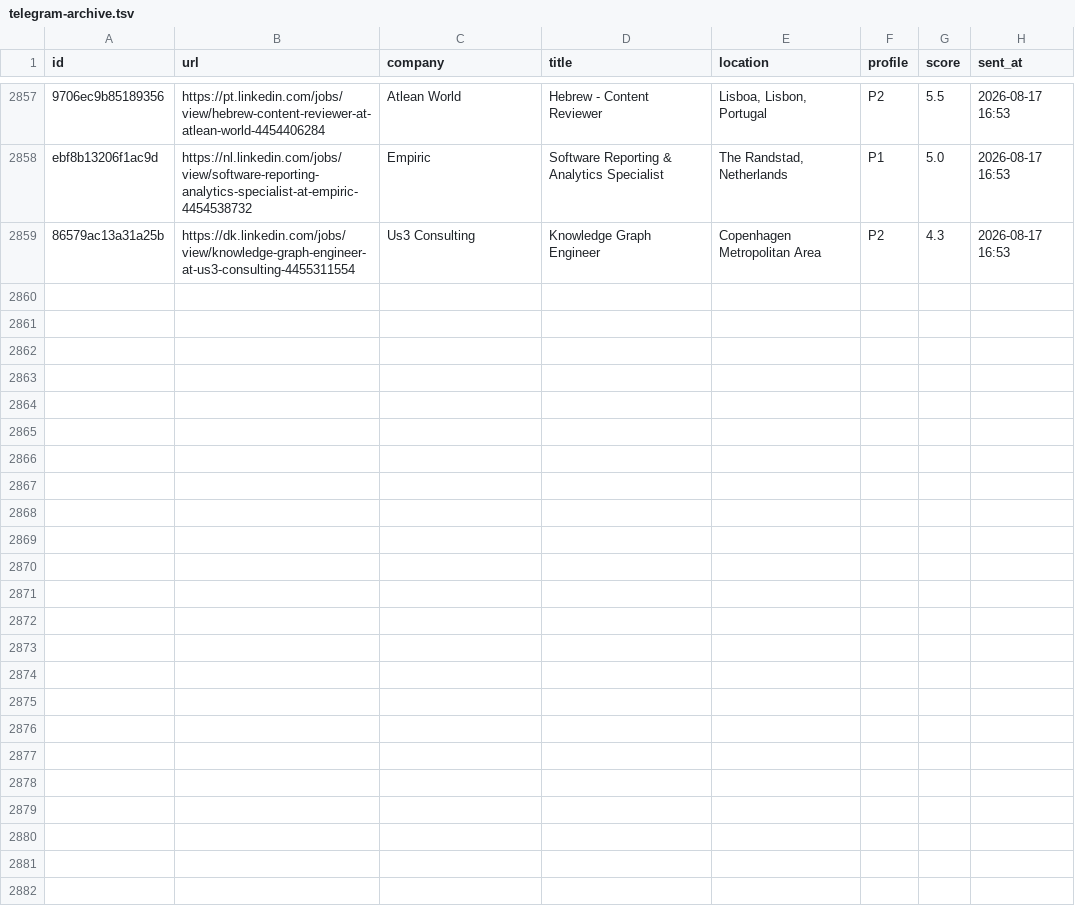
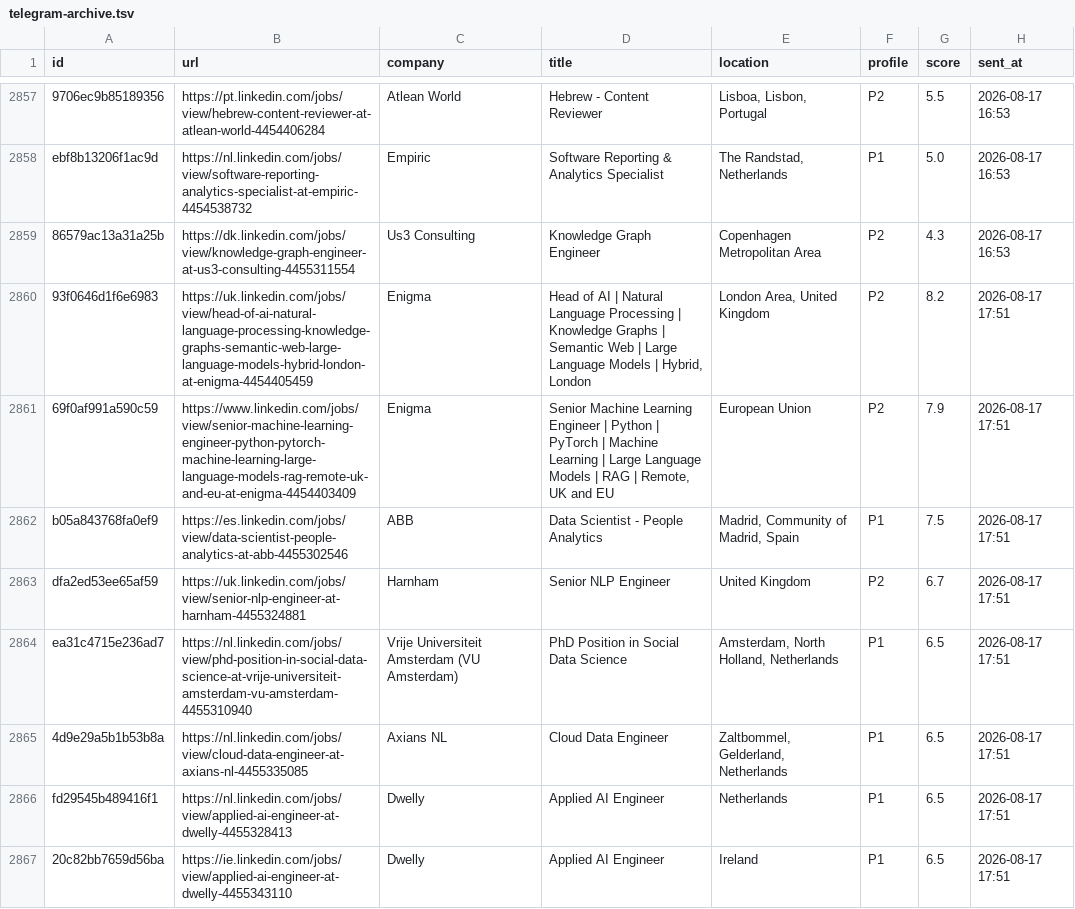
Before and after one commit to semihalperdundar/career-ops-agent, a TSV file: data/telegram-archive.tsv, drawn as a sheet; only a part is shown, gaps mark what is left out; the diff covers the shown part only; the diff names each change by its address in the sheet, - before the commit and + after, or states it on an @@ line.

```diff
--- a/data/telegram-archive.tsv
+++ b/data/telegram-archive.tsv
+row 2860: 93f0646d1f6e6983 | https://uk.linkedin.com/jobs/view/head-of-ai-natural-language-processing-knowledge-graphs-semantic-web-large-language-models-hybrid-london-at-enigma-4454405459 | Enigma | Head of AI | Natural Language Processing | Knowledge Graphs | Semantic Web | Large Language Models | Hybrid, London | London Area, United Kingdom | P2 | 8.2 | 2026-08-17 17:51
+row 2861: 69f0af991a590c59 | https://www.linkedin.com/jobs/view/senior-machine-learning-engineer-python-pytorch-machine-learning-large-language-models-rag-remote-uk-and-eu-at-enigma-4454403409 | Enigma | Senior Machine Learning Engineer | Python | PyTorch | Machine Learning | Large Language Models | RAG | Remote, UK and EU | European Union | P2 | 7.9 | 2026-08-17 17:51
+row 2862: b05a843768fa0ef9 | https://es.linkedin.com/jobs/view/data-scientist-people-analytics-at-abb-4455302546 | ABB | Data Scientist - People Analytics | Madrid, Community of Madrid, Spain | P1 | 7.5 | 2026-08-17 17:51
+row 2863: dfa2ed53ee65af59 | https://uk.linkedin.com/jobs/view/senior-nlp-engineer-at-harnham-4455324881 | Harnham | Senior NLP Engineer | United Kingdom | P2 | 6.7 | 2026-08-17 17:51
+row 2864: ea31c4715e236ad7 | https://nl.linkedin.com/jobs/view/phd-position-in-social-data-science-at-vrije-universiteit-amsterdam-vu-amsterdam-4455310940 | Vrije Universiteit Amsterdam (VU Amsterdam) | PhD Position in Social Data Science | Amsterdam, North Holland, Netherlands | P1 | 6.5 | 2026-08-17 17:51
+row 2865: 4d9e29a5b1b53b8a | https://nl.linkedin.com/jobs/view/cloud-data-engineer-at-axians-nl-4455335085 | Axians NL | Cloud Data Engineer | Zaltbommel, Gelderland, Netherlands | P1 | 6.5 | 2026-08-17 17:51
+row 2866: fd29545b489416f1 | https://nl.linkedin.com/jobs/view/applied-ai-engineer-at-dwelly-4455328413 | Dwelly | Applied AI Engineer | Netherlands | P1 | 6.5 | 2026-08-17 17:51
+row 2867: 20c82bb7659d56ba | https://ie.linkedin.com/jobs/view/applied-ai-engineer-at-dwelly-4455343110 | Dwelly | Applied AI Engineer | Ireland | P1 | 6.5 | 2026-08-17 17:51
```
Also changed, not shown: 7 added rows elsewhere in this file, data/telegram-sent.tsv, 2 other files.
